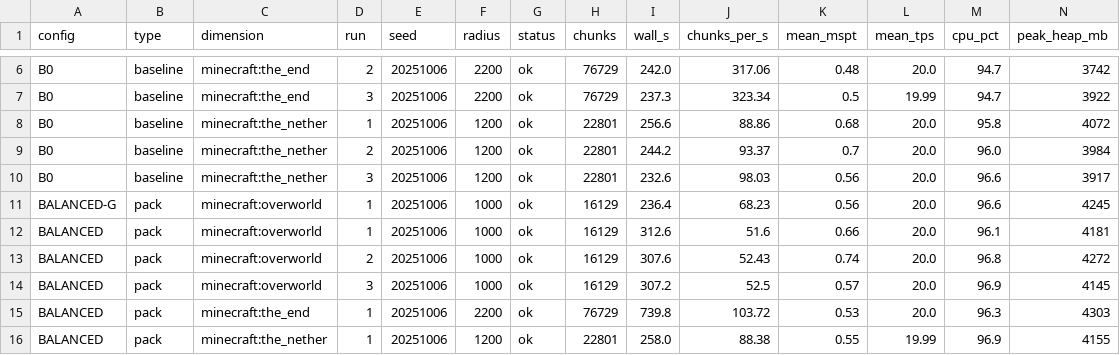
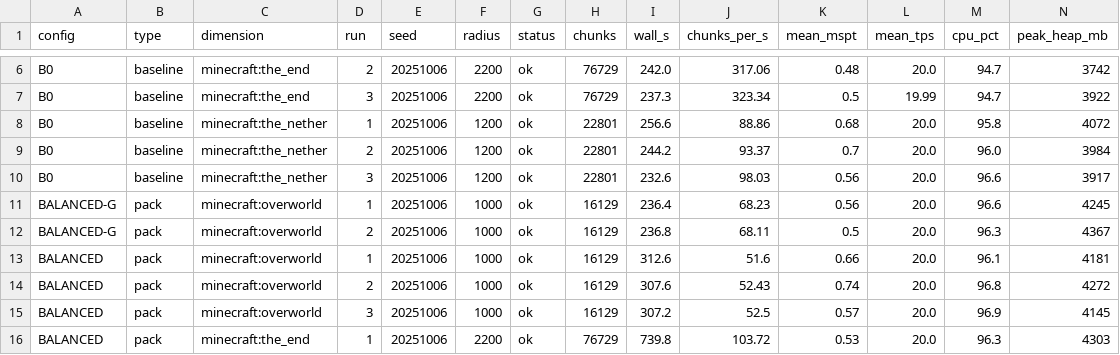
Before and after one commit to Froosty11/metamods, a CSV file: reports/s6-modlist/bench.csv, drawn as a sheet; only a part is shown, gaps mark what is left out; the shorter side is filled out with more unchanged rows; rows hold the shown columns only; the diff names each change by its address in the sheet, - before the commit and + after, or states it on an @@ line.

```diff
--- a/reports/s6-modlist/bench.csv
+++ b/reports/s6-modlist/bench.csv
+row 12: BALANCED-G | pack | minecraft:overworld | 2 | 20251006 | 1000 | ok | 16129 | 236.8 | 68.11 | 0.5 | 20.0 | 96.3 | 4367
```
Also changed, not shown: 2 other files.
